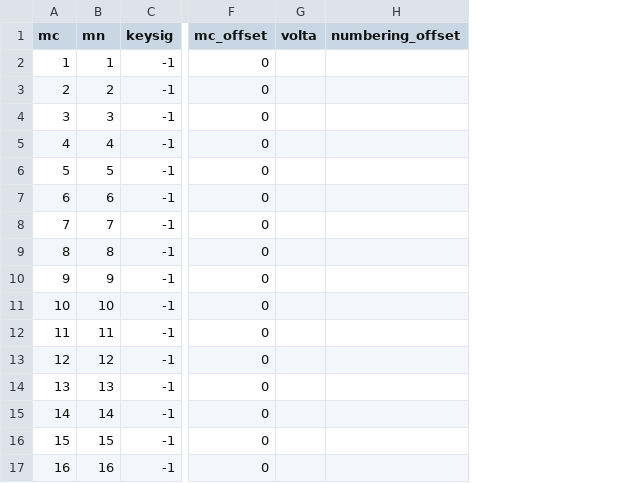
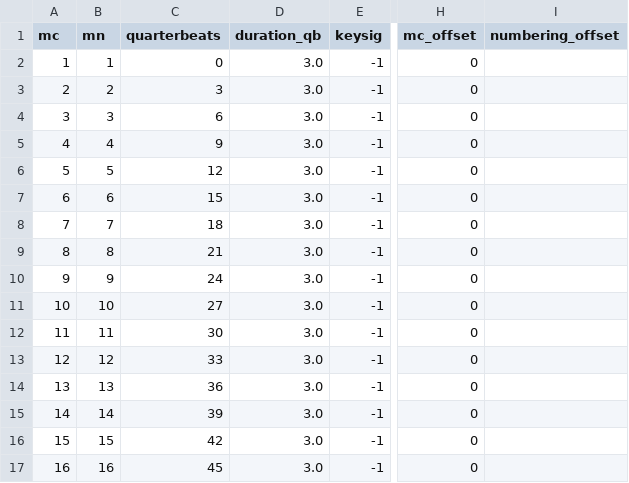
Before and after one commit to DCMLab/rachmaninoff_piano, a TSV file: measures/op42_02.tsv, drawn as a sheet; only a part is shown, gaps mark what is left out; removed rows and columns are numbered as before the commit, all else as after; the diff names each change by its address in the sheet, - before the commit and + after, or states it on an @@ line.

```diff
--- a/measures/op42_02.tsv
+++ b/measures/op42_02.tsv
+column C (quarterbeats), rows 2-17: 0 | 3 | 6 | 9 | 12 | 15 | 18 | 21 | 24 | 27 | 30 | 33 | 36 | 39 | 42 | 45
+column D (duration_qb), rows 2-17: all 3.0
-column G (volta), empty
```
Also changed, not shown: metadata.tsv, notes/op42_02.tsv, 4 other files.
